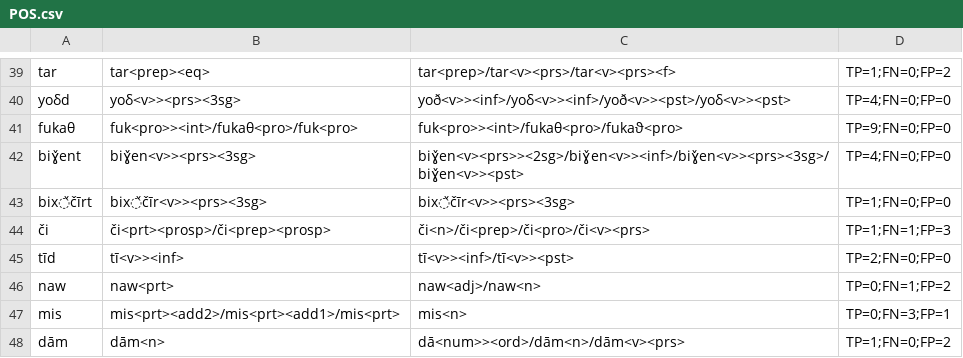
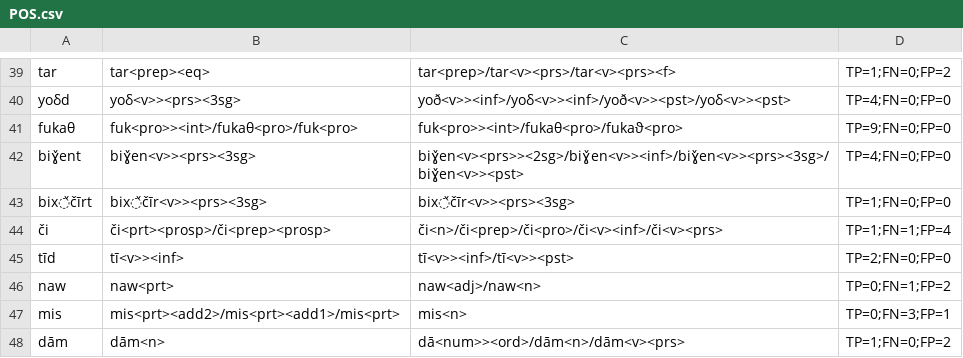
Before and after one commit to afmigoo/shughni_morphology, a CSV file: scripts/metrics/results/total/unique_subdir/POS.csv, drawn as a sheet; only a part is shown, gaps mark what is left out.

```diff
--- a/scripts/metrics/results/total/unique_subdir/POS.csv
+++ b/scripts/metrics/results/total/unique_subdir/POS.csv
@@ -43,3 +43,3 @@ biɣ̌ent,biɣ̌en<v>><prs><3sg>,biɣ̌en<v><prs>><2sg>/biɣ̌en<v>><inf>/biɣ̌
 bix̌čīrt,bix̌čīr<v>><prs><3sg>,bix̌čīr<v>><prs><3sg>,TP=1;FN=0;FP=0
-či,či<prt><prosp>/či<prep><prosp>,či<n>/či<prep>/či<pro>/či<v><prs>,TP=1;FN=1;FP=3
+či,či<prt><prosp>/či<prep><prosp>,či<n>/či<prep>/či<pro>/či<v><inf>/či<v><prs>,TP=1;FN=1;FP=4
 tīd,tī<v>><inf>,tī<v>><inf>/tī<v>><pst>,TP=2;FN=0;FP=0
```
Also changed, not shown: scripts/metrics/results/total/unique_subdir/Exact.csv, scripts/metrics/results/total/unique_subdir/Stem.csv, 13 other files.
